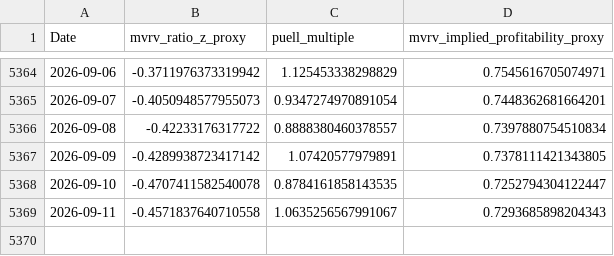
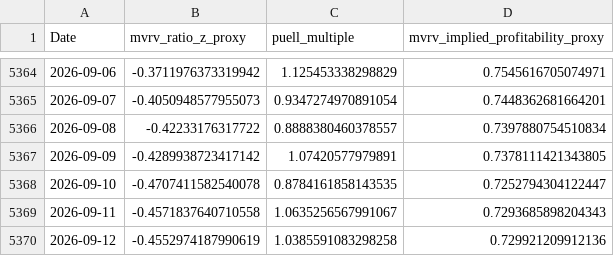
Before and after one commit to j0shcd/risk-metric, a CSV file: data/onchain_metrics.csv, drawn as a sheet; only a part is shown, gaps mark what is left out.

Commit message:
chore(data): refresh caches + web v2 artifacts

```diff
--- a/data/onchain_metrics.csv
+++ b/data/onchain_metrics.csv
@@ -5369 +5369,2 @@ Date,mvrv_ratio_z_proxy,puell_multiple,mvrv_implied_profitability_proxy
 2026-09-11,-0.4571837640710558,1.0635256567991067,0.7293685898204343
+2026-09-12,-0.4552974187990619,1.0385591083298258,0.729921209912136
```
Also changed, not shown: data/btc_daily.csv, data/fear_greed_index.csv, 21 other files.
